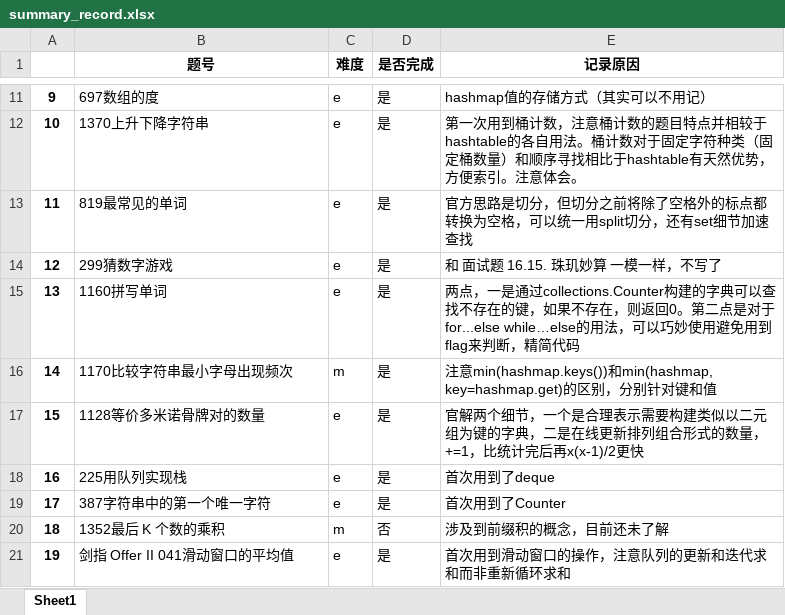
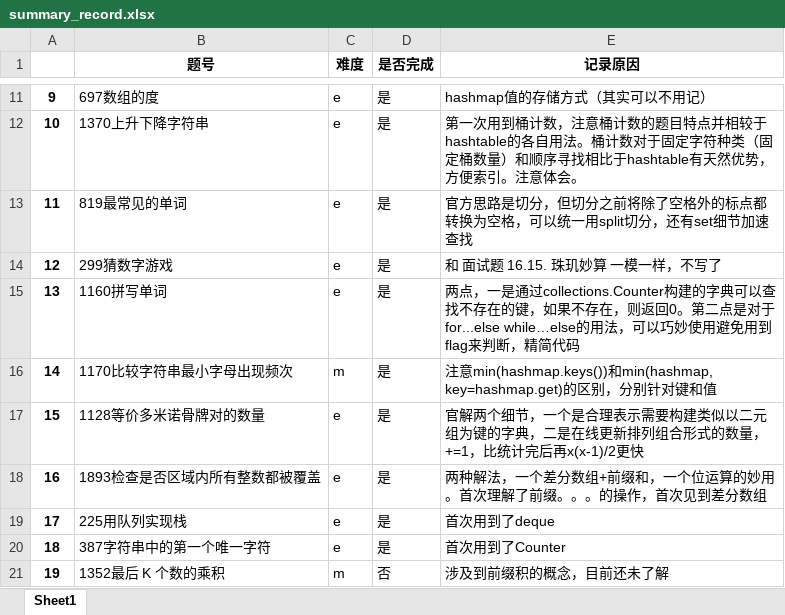
Before and after one commit to txz741/leetcode, an Excel workbook: summary_record.xlsx, sheet Sheet1, drawn as a sheet; only a part is shown, gaps mark what is left out; the shorter side is filled out with more unchanged rows; values as stored, in another font and other column widths than the file's, no borders; addresses are those after the commit; the diff names each change by its address in the sheet, - before the commit and + after, or states it on an @@ line.

```diff
--- a/summary_record.xlsx (sheet Sheet1)
+++ b/summary_record.xlsx (sheet Sheet1)
+row 18: 16 | 1893检查是否区域内所有整数都被覆盖 | e | 是 | 两种解法，一个差分数组+前缀和，一个位运算的妙用。首次理解了前缀。。。的操作，首次见到差分数组
@@ column A renumbered from row 19 down @@
```
Also changed, not shown: hashtable/record.xlsx, 1 other file.
